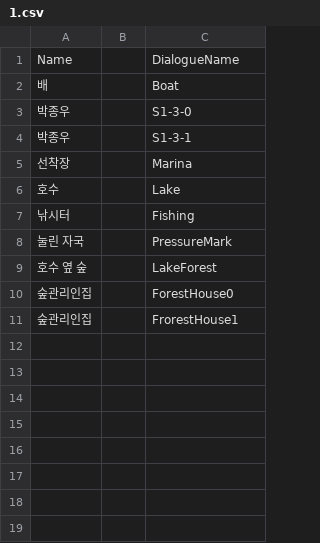
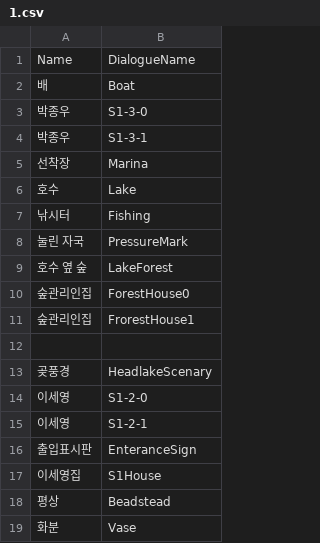
Before and after one commit to leeZn30/Access-Limited, a CSV file: Assets/Resources/CSVFiles/03_Objects/ObjectDatas/1/1.csv, drawn as a sheet; removed rows and columns are numbered as before the commit, all else as after; the diff names each change by its address in the sheet, - before the commit and + after, or states it on an @@ line.

```diff
--- a/Assets/Resources/CSVFiles/03_Objects/ObjectDatas/1/1.csv
+++ b/Assets/Resources/CSVFiles/03_Objects/ObjectDatas/1/1.csv
-column B, empty
+row 12: (empty)
+row 13: 곶풍경 | HeadlakeScenary
+row 14: 이세영 | S1-2-0
+row 15: 이세영 | S1-2-1
+row 16: 출입표시판 | EnteranceSign
+row 17: 이세영집 | S1House
+row 18: 평상 | Beadstead
+row 19: 화분 | Vase
```
Also changed, not shown: 20 other files.
